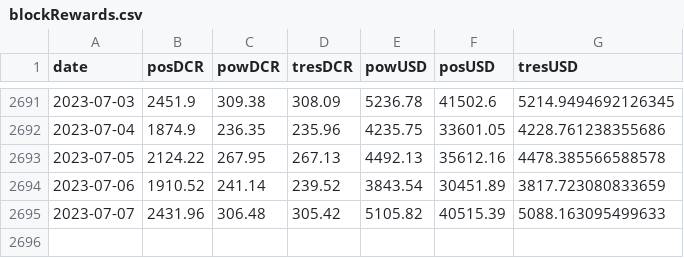
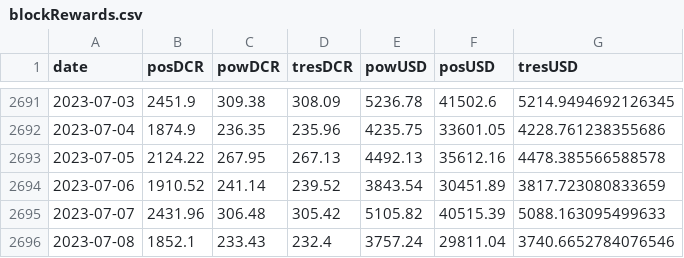
Before and after one commit to bochinchero/dcrpgdata, a CSV file: data/blockRewards.csv, drawn as a sheet; only a part is shown, gaps mark what is left out; the diff names each change by its address in the sheet, - before the commit and + after, or states it on an @@ line.

```diff
--- a/data/blockRewards.csv
+++ b/data/blockRewards.csv
+row 2696: 2023-07-08 | 1852.1 | 233.43 | 232.4 | 3757.24 | 29811.04 | 3740.6652784076546
```
Also changed, not shown: data/blockVersions.csv, data/rvUSD.csv, 3 other files.
